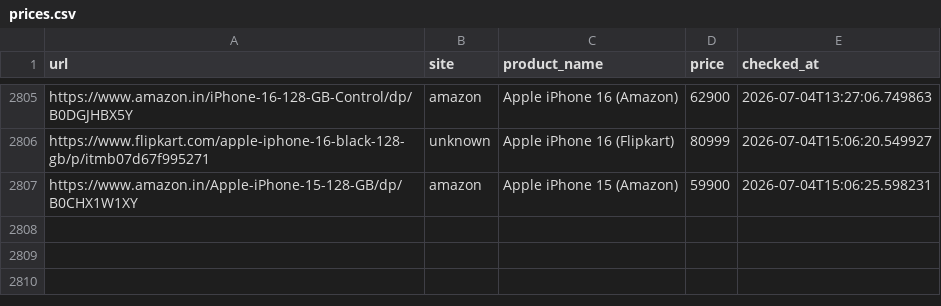
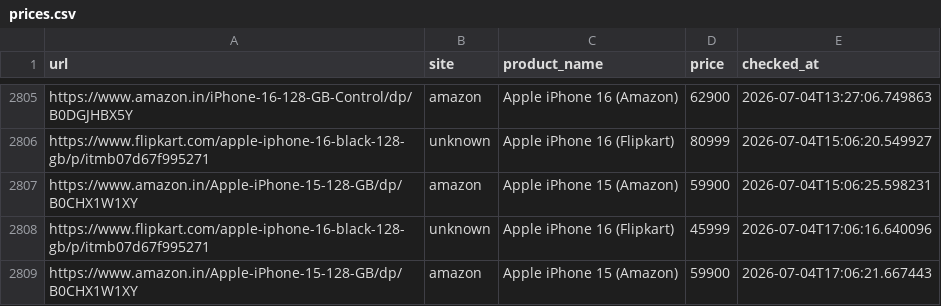
Before and after one commit to abhiramiramadas/Pricehistory, a CSV file: prices.csv, drawn as a sheet; only a part is shown, gaps mark what is left out; the diff names each change by its address in the sheet, - before the commit and + after, or states it on an @@ line.

```diff
--- a/prices.csv
+++ b/prices.csv
+row 2808: https://www.flipkart.com/apple-iphone-16-black-128-gb/p/itmb07d67f995271 | unknown | Apple iPhone 16 (Flipkart) | 45999 | 2026-07-04T17:06:16.640096
+row 2809: https://www.amazon.in/Apple-iPhone-15-128-GB/dp/B0CHX1W1XY | amazon | Apple iPhone 15 (Amazon) | 59900 | 2026-07-04T17:06:21.667443
```
Also changed, not shown: 3 other files.
